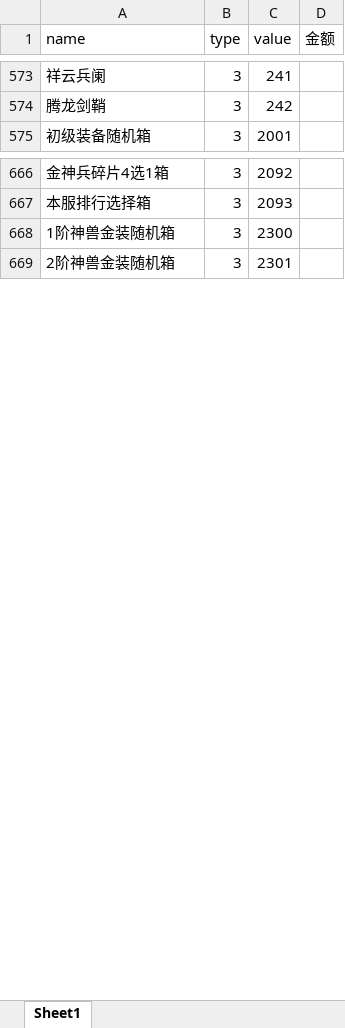
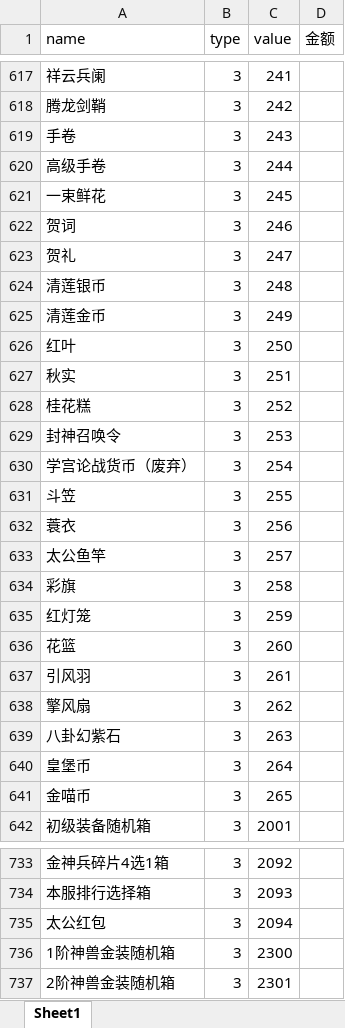
Before and after one commit to jackiejen1/RobotizationTest, an Excel workbook: com/Tools/MyPoco/info_tab/少三2道具类型表.xlsx, sheet Sheet1, drawn as a sheet; only a part is shown, gaps mark what is left out; values as stored, in another font and other column widths than the file's, no borders; the diff covers the shown part only; the diff names each change by its address in the sheet, - before the commit and + after, or states it on an @@ line.

```diff
--- a/com/Tools/MyPoco/info_tab/少三2道具类型表.xlsx (sheet Sheet1)
+++ b/com/Tools/MyPoco/info_tab/少三2道具类型表.xlsx (sheet Sheet1)
+row 619: 手卷 | 3 | 243
+row 620: 高级手卷 | 3 | 244
+row 621: 一束鲜花 | 3 | 245
+row 622: 贺词 | 3 | 246
+row 623: 贺礼 | 3 | 247
+row 624: 清莲银币 | 3 | 248
+row 625: 清莲金币 | 3 | 249
+row 626: 红叶 | 3 | 250
+row 627: 秋实 | 3 | 251
+row 628: 桂花糕 | 3 | 252
+row 629: 封神召唤令 | 3 | 253
+row 630: 学宫论战货币（废弃） | 3 | 254
+row 631: 斗笠 | 3 | 255
+row 632: 蓑衣 | 3 | 256
+row 633: 太公鱼竿 | 3 | 257
+row 634: 彩旗 | 3 | 258
+row 635: 红灯笼 | 3 | 259
+row 636: 花篮 | 3 | 260
+row 637: 引风羽 | 3 | 261
+row 638: 擎风扇 | 3 | 262
+row 639: 八卦幻紫石 | 3 | 263
+row 640: 皇堡币 | 3 | 264
+row 641: 金喵币 | 3 | 265
+row 735: 太公红包 | 3 | 2094
```
Also changed, not shown: 125 added rows and 32 edited cells elsewhere in this sheet, 22 other files.
